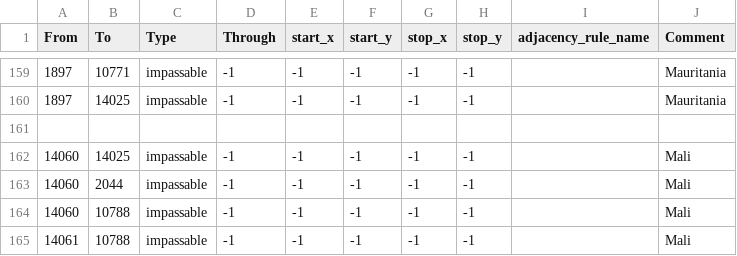
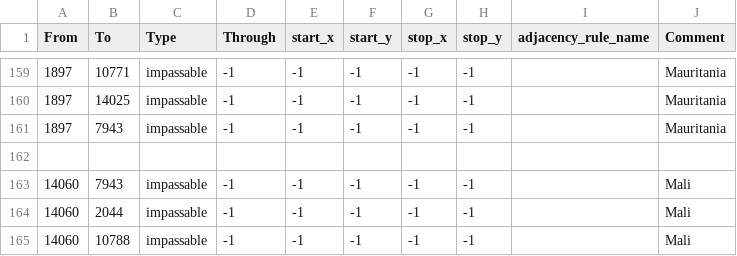
Before and after one commit to WolfxeS6/NovumVexillum, a CSV file: map/adjacencies.csv, drawn as a sheet; only a part is shown, gaps mark what is left out; the shorter side is filled out with more unchanged rows.

```diff
--- a/map/adjacencies.csv
+++ b/map/adjacencies.csv
@@ -160,4 +160,5 @@ From;To;Type;Through;start_x;start_y;stop_x;stop_y;adjacency_rule_name;Comment
 1897;14025;impassable;-1;-1;-1;-1;-1;;Mauritania
+1897;7943;impassable;-1;-1;-1;-1;-1;;Mauritania
 
-14060;14025;impassable;-1;-1;-1;-1;-1;;Mali
+14060;7943;impassable;-1;-1;-1;-1;-1;;Mali
 14060;2044;impassable;-1;-1;-1;-1;-1;;Mali
```
Also changed, not shown: 16 other files.
